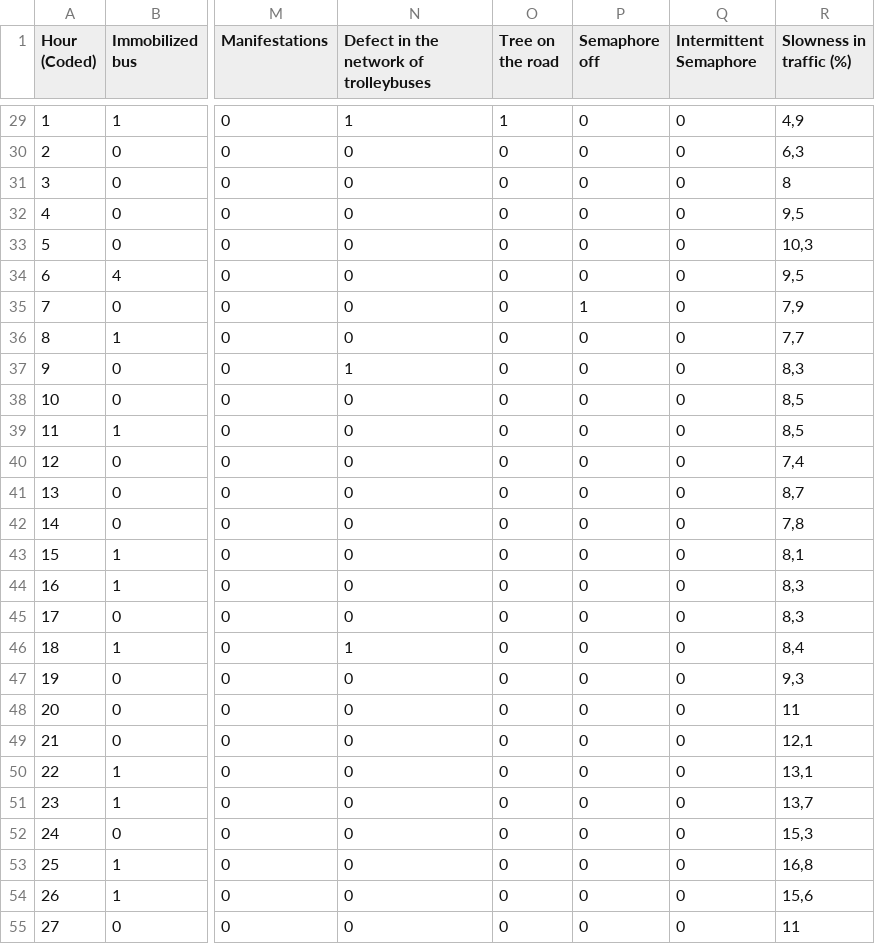
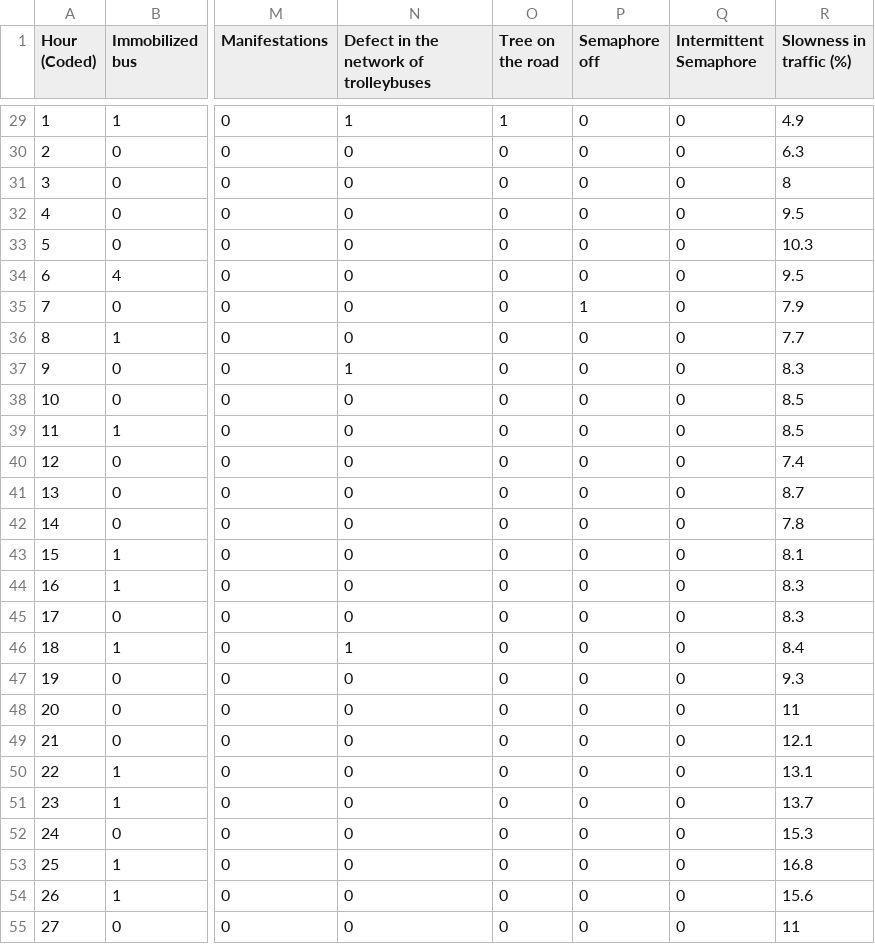
Before and after one commit to AlejoSuaterna/csvs, a CSV file: BehaviorOfTheUrbanTrafficOfTheCityOfSaoPauloinBrazil.csv, drawn as a sheet; only a part is shown, gaps mark what is left out; the diff covers the shown part only; the diff names each change by its address in the sheet, - before the commit and + after, or states it on an @@ line.

```diff
--- a/BehaviorOfTheUrbanTrafficOfTheCityOfSaoPauloinBrazil.csv
+++ b/BehaviorOfTheUrbanTrafficOfTheCityOfSaoPauloinBrazil.csv
-R29 (Slowness in traffic (%)): 4,9
+R29 (Slowness in traffic (%)): 4.9
-R30 (Slowness in traffic (%)): 6,3
+R30 (Slowness in traffic (%)): 6.3
-R32 (Slowness in traffic (%)): 9,5
+R32 (Slowness in traffic (%)): 9.5
-R33 (Slowness in traffic (%)): 10,3
+R33 (Slowness in traffic (%)): 10.3
-R34 (Slowness in traffic (%)): 9,5
+R34 (Slowness in traffic (%)): 9.5
-R35 (Slowness in traffic (%)): 7,9
+R35 (Slowness in traffic (%)): 7.9
-R36 (Slowness in traffic (%)): 7,7
+R36 (Slowness in traffic (%)): 7.7
-R37 (Slowness in traffic (%)): 8,3
+R37 (Slowness in traffic (%)): 8.3
-R38:R39 (Slowness in traffic (%)): 8,5
+R38:R39 (Slowness in traffic (%)): 8.5
-R40 (Slowness in traffic (%)): 7,4
+R40 (Slowness in traffic (%)): 7.4
-R41 (Slowness in traffic (%)): 8,7
+R41 (Slowness in traffic (%)): 8.7
-R42 (Slowness in traffic (%)): 7,8
+R42 (Slowness in traffic (%)): 7.8
-R43 (Slowness in traffic (%)): 8,1
+R43 (Slowness in traffic (%)): 8.1
-R44:R45 (Slowness in traffic (%)): 8,3
+R44:R45 (Slowness in traffic (%)): 8.3
-R46 (Slowness in traffic (%)): 8,4
+R46 (Slowness in traffic (%)): 8.4
-R47 (Slowness in traffic (%)): 9,3
+R47 (Slowness in traffic (%)): 9.3
-R49 (Slowness in traffic (%)): 12,1
+R49 (Slowness in traffic (%)): 12.1
-R50 (Slowness in traffic (%)): 13,1
+R50 (Slowness in traffic (%)): 13.1
-R51 (Slowness in traffic (%)): 13,7
+R51 (Slowness in traffic (%)): 13.7
-R52 (Slowness in traffic (%)): 15,3
+R52 (Slowness in traffic (%)): 15.3
-R53 (Slowness in traffic (%)): 16,8
+R53 (Slowness in traffic (%)): 16.8
-R54 (Slowness in traffic (%)): 15,6
+R54 (Slowness in traffic (%)): 15.6
```
Also changed, not shown: 98 edited cells elsewhere in this file.
